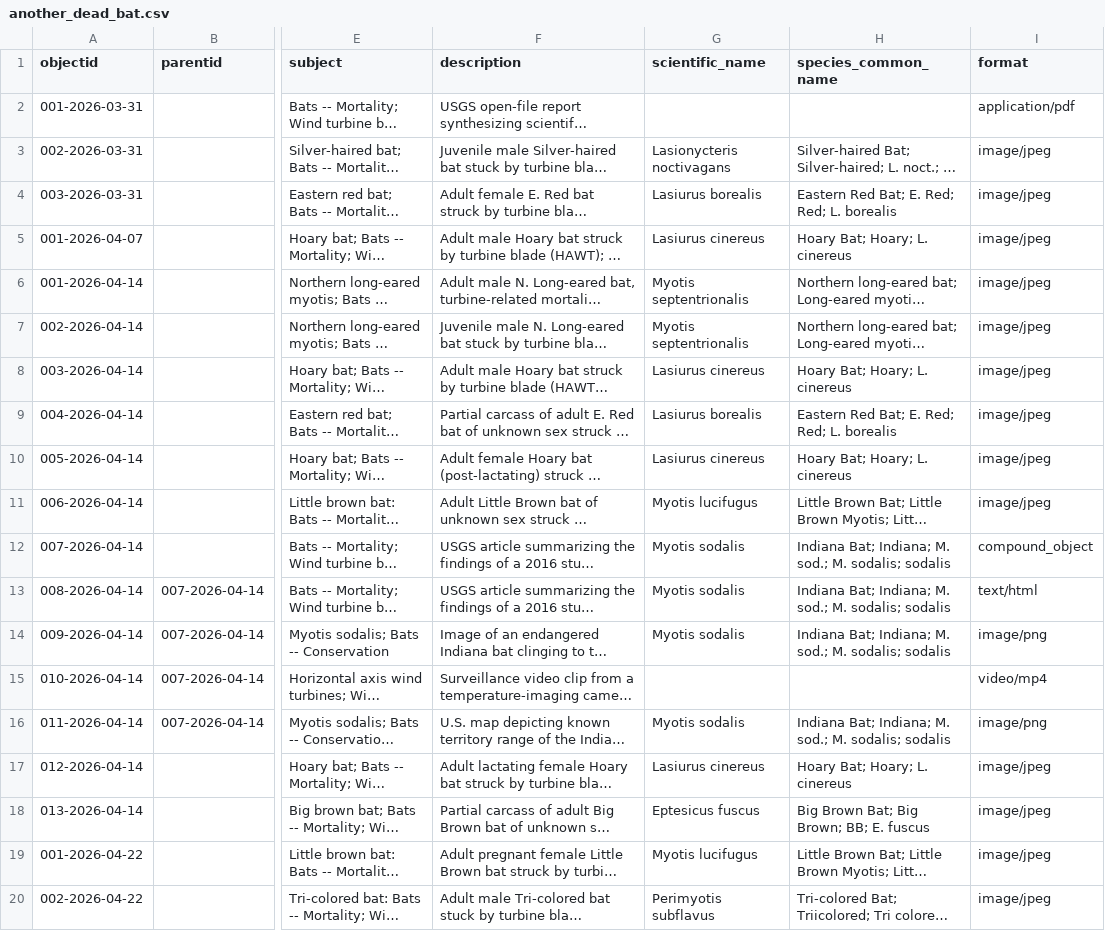
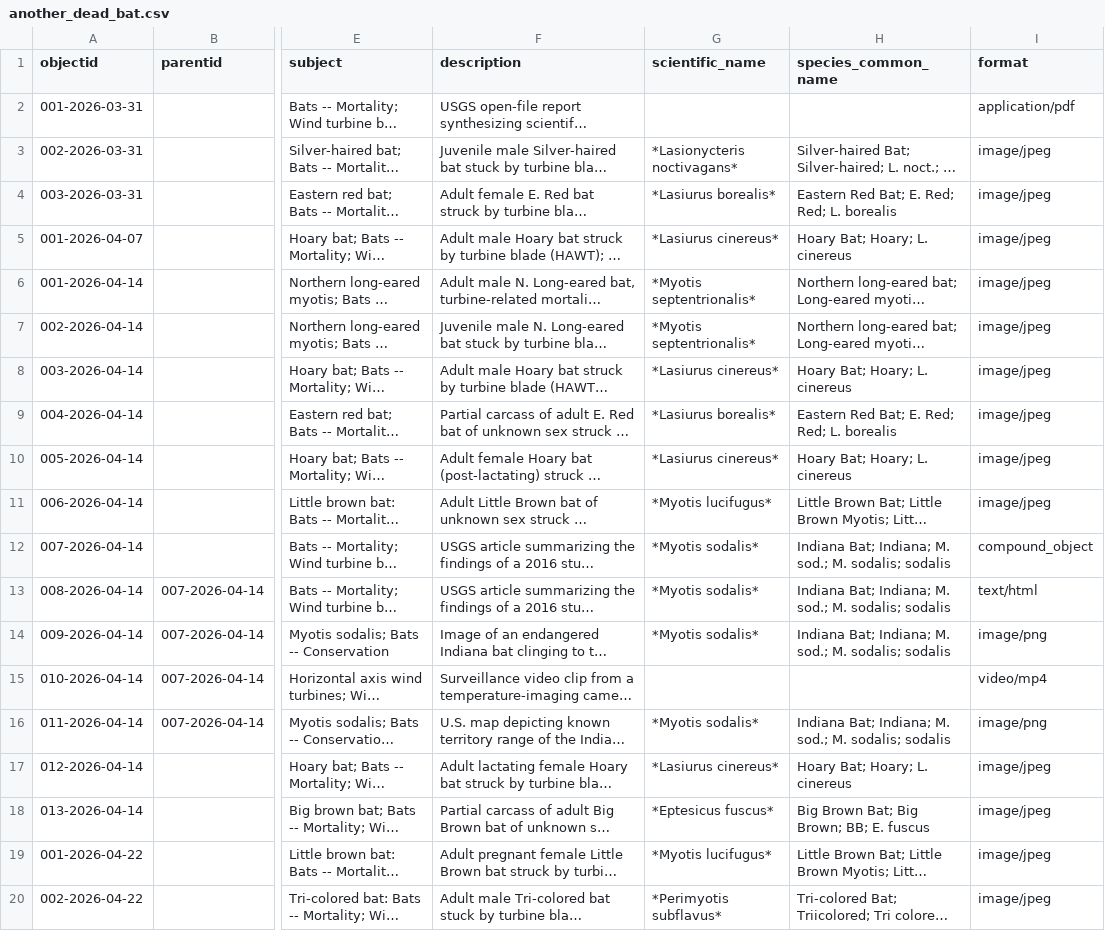
Before and after one commit to BatsAndBooks/another-dead-bat, a CSV file: _data/another_dead_bat.csv, drawn as a sheet; only a part is shown, gaps mark what is left out; long unchanged cells end in …; the diff names each change by its address in the sheet, - before the commit and + after, or states it on an @@ line.

Commit message:
italicize species
Updated the data structure in another_dead_bat.csv to include additional records and refined the format for better clarity.

```diff
--- a/_data/another_dead_bat.csv
+++ b/_data/another_dead_bat.csv
-G3 (scientific_name): Lasionycteris noctivagans
+G3 (scientific_name): *Lasionycteris noctivagans*
-G4 (scientific_name): Lasiurus borealis
+G4 (scientific_name): *Lasiurus borealis*
-G5 (scientific_name): Lasiurus cinereus
+G5 (scientific_name): *Lasiurus cinereus*
-G6:G7 (scientific_name): Myotis septentrionalis
+G6:G7 (scientific_name): *Myotis septentrionalis*
-G8 (scientific_name): Lasiurus cinereus
+G8 (scientific_name): *Lasiurus cinereus*
-G9 (scientific_name): Lasiurus borealis
+G9 (scientific_name): *Lasiurus borealis*
-G10 (scientific_name): Lasiurus cinereus
+G10 (scientific_name): *Lasiurus cinereus*
-G11 (scientific_name): Myotis lucifugus
+G11 (scientific_name): *Myotis lucifugus*
-G12:G14 (scientific_name): Myotis sodalis
+G12:G14 (scientific_name): *Myotis sodalis*
-G16 (scientific_name): Myotis sodalis
+G16 (scientific_name): *Myotis sodalis*
-G17 (scientific_name): Lasiurus cinereus
+G17 (scientific_name): *Lasiurus cinereus*
-G18 (scientific_name): Eptesicus fuscus
+G18 (scientific_name): *Eptesicus fuscus*
-G19 (scientific_name): Myotis lucifugus
+G19 (scientific_name): *Myotis lucifugus*
-G20 (scientific_name): Perimyotis subflavus
+G20 (scientific_name): *Perimyotis subflavus*
```
